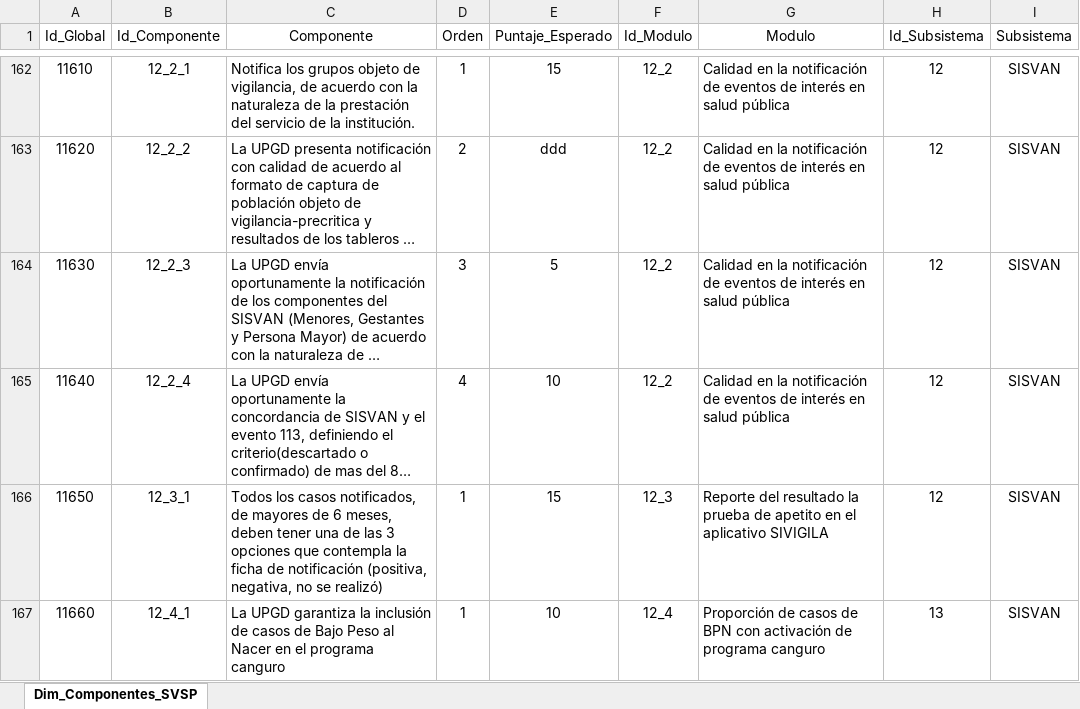
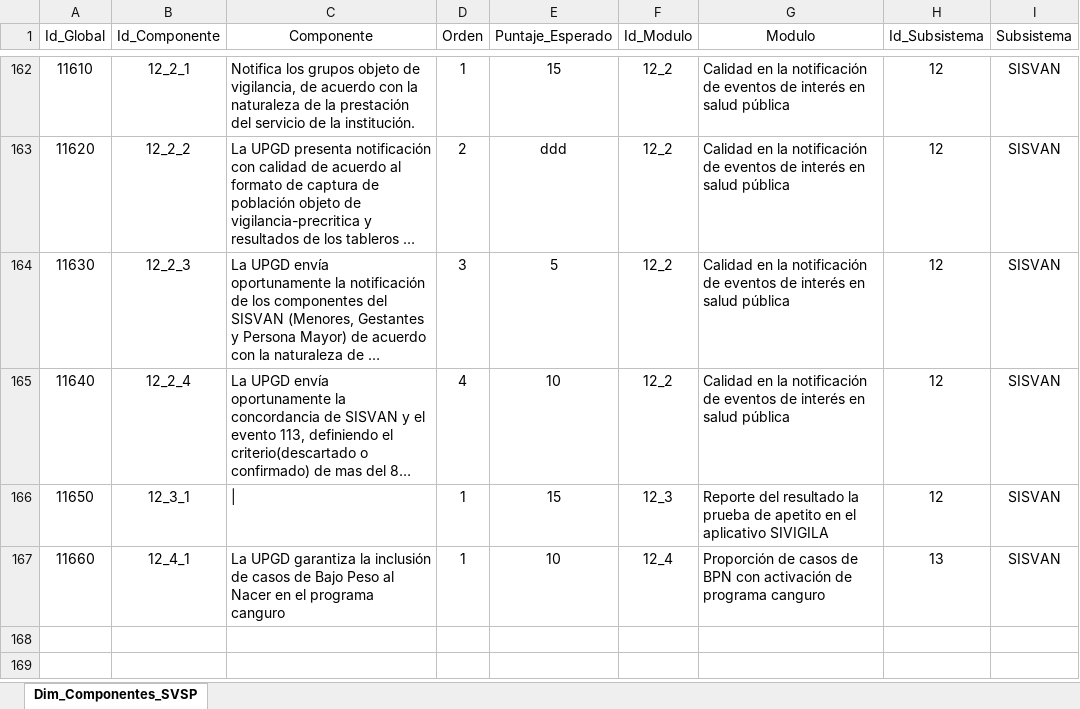
Before and after one commit to Jc-354/Tablas_Dim_SDS_2026, an Excel workbook: Dim_Componentes_VSP.xlsx, sheet Dim_Componentes_SVSP, drawn as a sheet; only a part is shown, gaps mark what is left out; long unchanged cells end in …; values as stored, in another font and other column widths than the file's, no borders; table styles not drawn; the diff names each change by its address in the sheet, - before the commit and + after, or states it on an @@ line.

Commit message:
Add files via upload

```diff
--- a/Dim_Componentes_VSP.xlsx (sheet Dim_Componentes_SVSP)
+++ b/Dim_Componentes_VSP.xlsx (sheet Dim_Componentes_SVSP)
-C166 (Componente): Todos los casos notificados, de mayores de 6 meses, deben tener una de las 3 opciones que contempla la ficha de notificación (positiva, negativa, no se realizó)
+C166 (Componente): |
```
